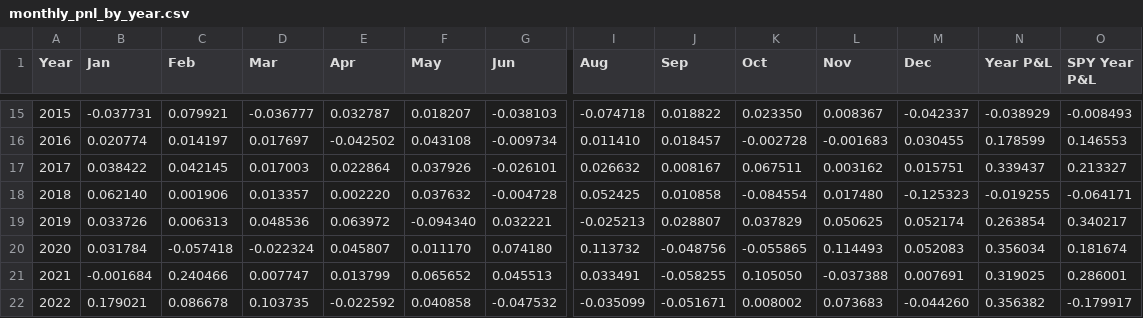
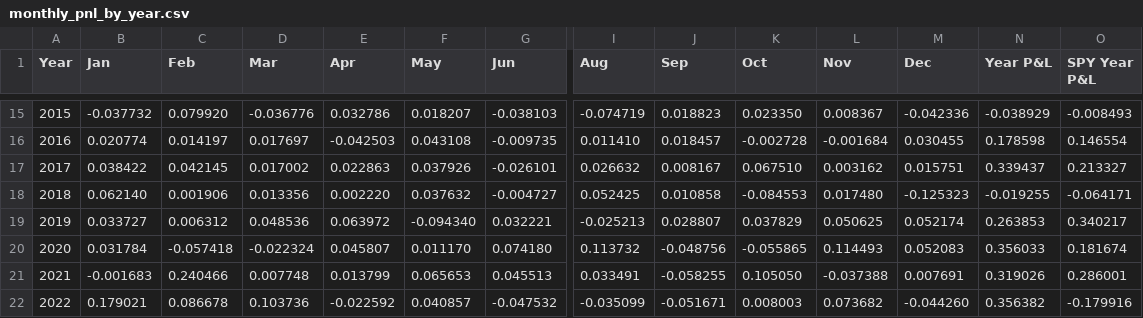
Before and after one commit to uyenl99/extreme-dashboard, a CSV file: inflation-compass/monthly_pnl_by_year.csv, drawn as a sheet; only a part is shown, gaps mark what is left out; the diff covers the shown part only; the diff names each change by its address in the sheet, - before the commit and + after, or states it on an @@ line.

```diff
--- a/inflation-compass/monthly_pnl_by_year.csv
+++ b/inflation-compass/monthly_pnl_by_year.csv
-B15 (Jan): -0.037731
+B15 (Jan): -0.037732
-C15 (Feb): 0.079921
+C15 (Feb): 0.079920
-D15 (Mar): -0.036777
+D15 (Mar): -0.036776
-E15 (Apr): 0.032787
+E15 (Apr): 0.032786
-I15 (Aug): -0.074718
+I15 (Aug): -0.074719
-J15 (Sep): 0.018822
+J15 (Sep): 0.018823
-M15 (Dec): -0.042337
+M15 (Dec): -0.042336
-E16 (Apr): -0.042502
+E16 (Apr): -0.042503
-G16 (Jun): -0.009734
+G16 (Jun): -0.009735
-L16 (Nov): -0.001683
+L16 (Nov): -0.001684
-N16 (Year P&L): 0.178599
+N16 (Year P&L): 0.178598
-O16 (SPY Year P&L): 0.146553
+O16 (SPY Year P&L): 0.146554
-D17 (Mar): 0.017003
+D17 (Mar): 0.017002
-E17 (Apr): 0.022864
+E17 (Apr): 0.022863
-K17 (Oct): 0.067511
+K17 (Oct): 0.067510
-D18 (Mar): 0.013357
+D18 (Mar): 0.013356
-G18 (Jun): -0.004728
+G18 (Jun): -0.004727
-K18 (Oct): -0.084554
+K18 (Oct): -0.084553
-B19 (Jan): 0.033726
+B19 (Jan): 0.033727
-C19 (Feb): 0.006313
+C19 (Feb): 0.006312
-N19 (Year P&L): 0.263854
+N19 (Year P&L): 0.263853
-N20 (Year P&L): 0.356034
+N20 (Year P&L): 0.356033
-B21 (Jan): -0.001684
+B21 (Jan): -0.001683
-D21 (Mar): 0.007747
+D21 (Mar): 0.007748
-F21 (May): 0.065652
+F21 (May): 0.065653
-N21 (Year P&L): 0.319025
+N21 (Year P&L): 0.319026
-D22 (Mar): 0.103735
+D22 (Mar): 0.103736
-F22 (May): 0.040858
+F22 (May): 0.040857
-K22 (Oct): 0.008002
+K22 (Oct): 0.008003
-L22 (Nov): 0.073683
+L22 (Nov): 0.073682
-O22 (SPY Year P&L): -0.179917
+O22 (SPY Year P&L): -0.179916
```
Also changed, not shown: 71 edited cells elsewhere in this file, inflation-compass/summary.csv, 3 other files.
